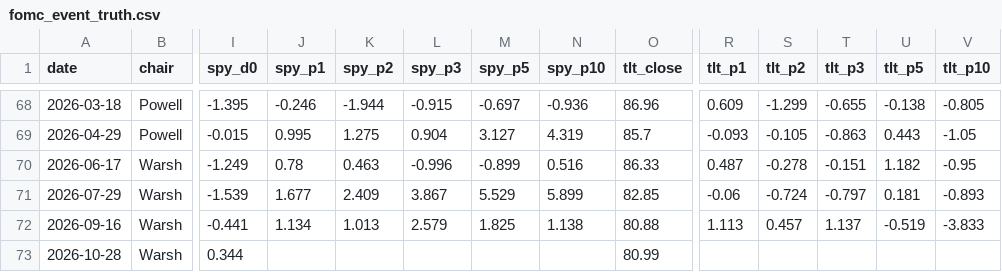
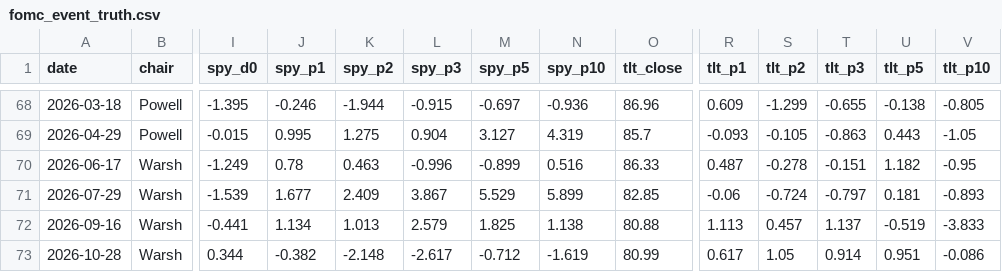
Before and after one commit to Elendil-Labs/fomc-research, a CSV file: apps/fomc-dashboard/public/data/fomc_event_truth.csv, drawn as a sheet; only a part is shown, gaps mark what is left out; the diff names each change by its address in the sheet, - before the commit and + after, or states it on an @@ line.

```diff
--- a/apps/fomc-dashboard/public/data/fomc_event_truth.csv
+++ b/apps/fomc-dashboard/public/data/fomc_event_truth.csv
-J73 (spy_p1): (empty)
+J73 (spy_p1): -0.382
-K73 (spy_p2): (empty)
+K73 (spy_p2): -2.148
-L73 (spy_p3): (empty)
+L73 (spy_p3): -2.617
-M73 (spy_p5): (empty)
+M73 (spy_p5): -0.712
-N73 (spy_p10): (empty)
+N73 (spy_p10): -1.619
-R73 (tlt_p1): (empty)
+R73 (tlt_p1): 0.617
-S73 (tlt_p2): (empty)
+S73 (tlt_p2): 1.05
-T73 (tlt_p3): (empty)
+T73 (tlt_p3): 0.914
-U73 (tlt_p5): (empty)
+U73 (tlt_p5): 0.951
-V73 (tlt_p10): (empty)
+V73 (tlt_p10): -0.086
```
Also changed, not shown: data/fomc/analysis/fomc_event_truth.csv, 3 other files.
